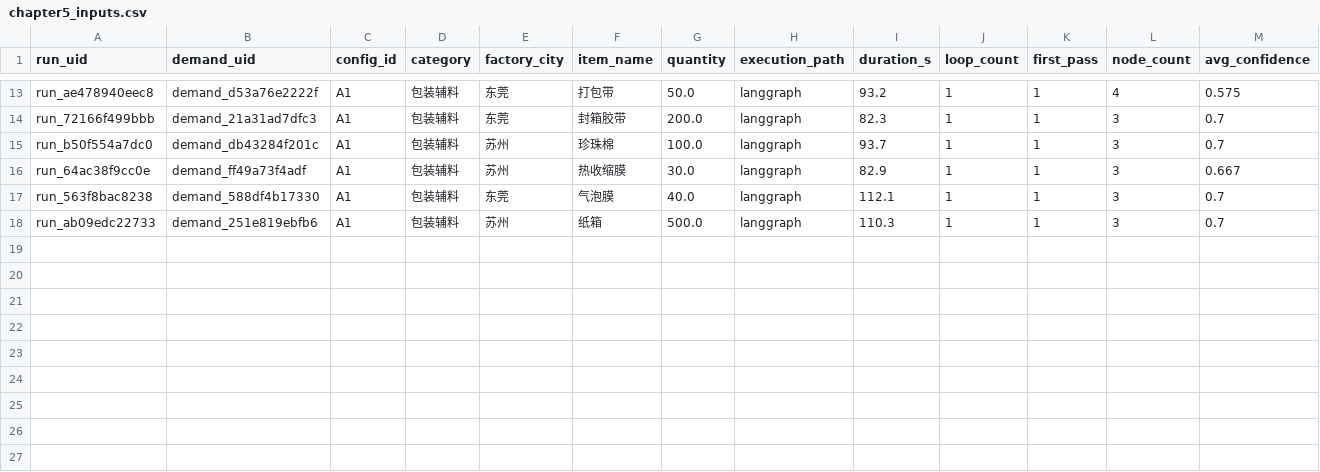
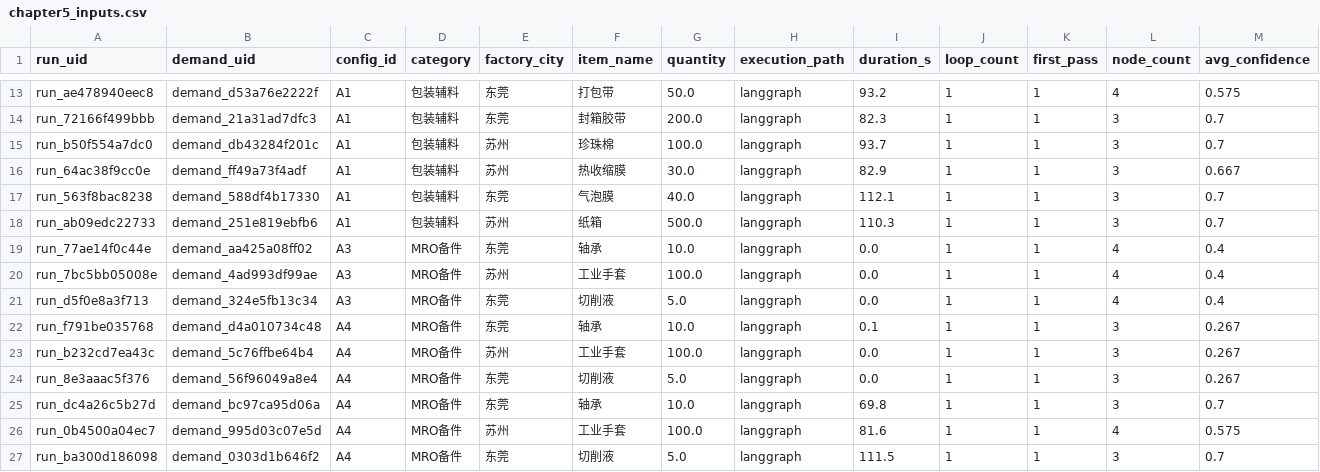
Before and after one commit to koobia71/Auto-SupplyChain, a CSV file: thesis_mvp/04_experiments/generated/chapter5_inputs.csv, drawn as a sheet; only a part is shown, gaps mark what is left out; rows hold the shown columns only; the diff names each change by its address in the sheet, - before the commit and + after, or states it on an @@ line.

```diff
--- a/thesis_mvp/04_experiments/generated/chapter5_inputs.csv
+++ b/thesis_mvp/04_experiments/generated/chapter5_inputs.csv
+row 19: run_77ae14f0c44e | demand_aa425a08ff02 | A3 | MRO备件 | 东莞 | 轴承 | 10.0 | langgraph | 0.0 | 1 | 1 | 4 | 0.4
+row 20: run_7bc5bb05008e | demand_4ad993df99ae | A3 | MRO备件 | 苏州 | 工业手套 | 100.0 | langgraph | 0.0 | 1 | 1 | 4 | 0.4
+row 21: run_d5f0e8a3f713 | demand_324e5fb13c34 | A3 | MRO备件 | 东莞 | 切削液 | 5.0 | langgraph | 0.0 | 1 | 1 | 4 | 0.4
+row 22: run_f791be035768 | demand_d4a010734c48 | A4 | MRO备件 | 东莞 | 轴承 | 10.0 | langgraph | 0.1 | 1 | 1 | 3 | 0.267
+row 23: run_b232cd7ea43c | demand_5c76ffbe64b4 | A4 | MRO备件 | 苏州 | 工业手套 | 100.0 | langgraph | 0.0 | 1 | 1 | 3 | 0.267
+row 24: run_8e3aaac5f376 | demand_56f96049a8e4 | A4 | MRO备件 | 东莞 | 切削液 | 5.0 | langgraph | 0.0 | 1 | 1 | 3 | 0.267
+row 25: run_dc4a26c5b27d | demand_bc97ca95d06a | A4 | MRO备件 | 东莞 | 轴承 | 10.0 | langgraph | 69.8 | 1 | 1 | 3 | 0.7
+row 26: run_0b4500a04ec7 | demand_995d03c07e5d | A4 | MRO备件 | 苏州 | 工业手套 | 100.0 | langgraph | 81.6 | 1 | 1 | 4 | 0.575
+row 27: run_ba300d186098 | demand_0303d1b646f2 | A4 | MRO备件 | 东莞 | 切削液 | 5.0 | langgraph | 111.5 | 1 | 1 | 3 | 0.7
```
Also changed, not shown: thesis_mvp/04_experiments/generated/chapter5_ablation.csv, thesis_mvp/04_experiments/generated/chapter5_kpi.csv, 11 other files.
